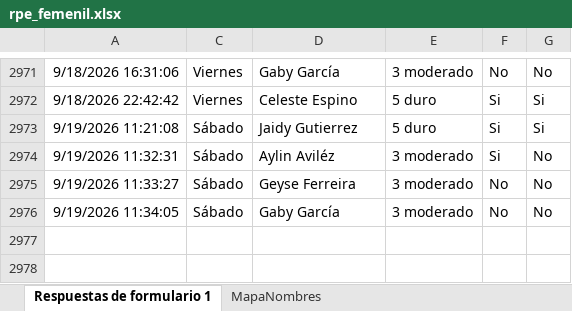
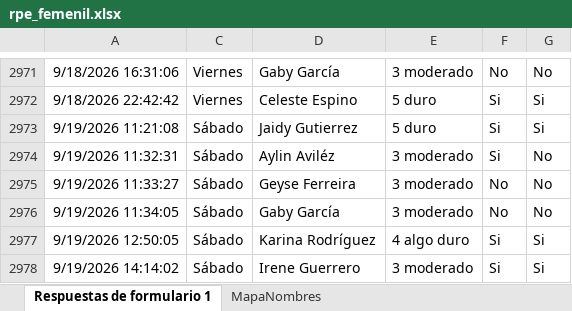
Before and after one commit to mr2293/dashboard_femenil, an Excel workbook: data/rpe_femenil.xlsx, sheet Respuestas de formulario 1, drawn as a sheet; only a part is shown, gaps mark what is left out; values as stored, in another font and other column widths than the file's, no borders; charts and pictures and conditional formats and table styles not drawn; the diff names each change by its address in the sheet, - before the commit and + after, or states it on an @@ line.

```diff
--- a/data/rpe_femenil.xlsx (sheet Respuestas de formulario 1)
+++ b/data/rpe_femenil.xlsx (sheet Respuestas de formulario 1)
+row 2977: 9/19/2026 12:50:05 | Sábado | Karina Rodríguez | 4 algo duro | Si | Si
+row 2978: 9/19/2026 14:14:02 | Sábado | Irene Guerrero | 3 moderado | Si | Si
```
Also changed, not shown: hidden cells, data/cuestionario_femenil.xlsx.
